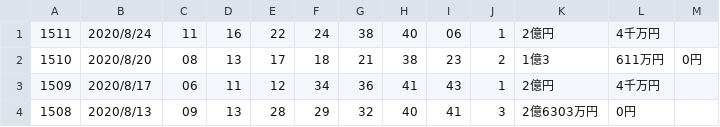
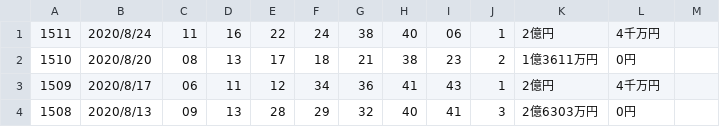
Before and after one commit to vpn62399/memo, a CSV file: loto6.csv, drawn as a sheet; only a part is shown.

Commit message:
12
12

```diff
--- a/loto6.csv
+++ b/loto6.csv
@@ -1,3 +1,3 @@
 1511,2020/8/24,11,16,22,24,38,40,06,1,2億円,4千万円
-1510,2020/8/20,08,13,17,18,21,38,23,2,1億3,611万円,0円
+1510,2020/8/20,08,13,17,18,21,38,23,2,1億3611万円,0円
 1509,2020/8/17,06,11,12,34,36,41,43,1,2億円,4千万円
```
